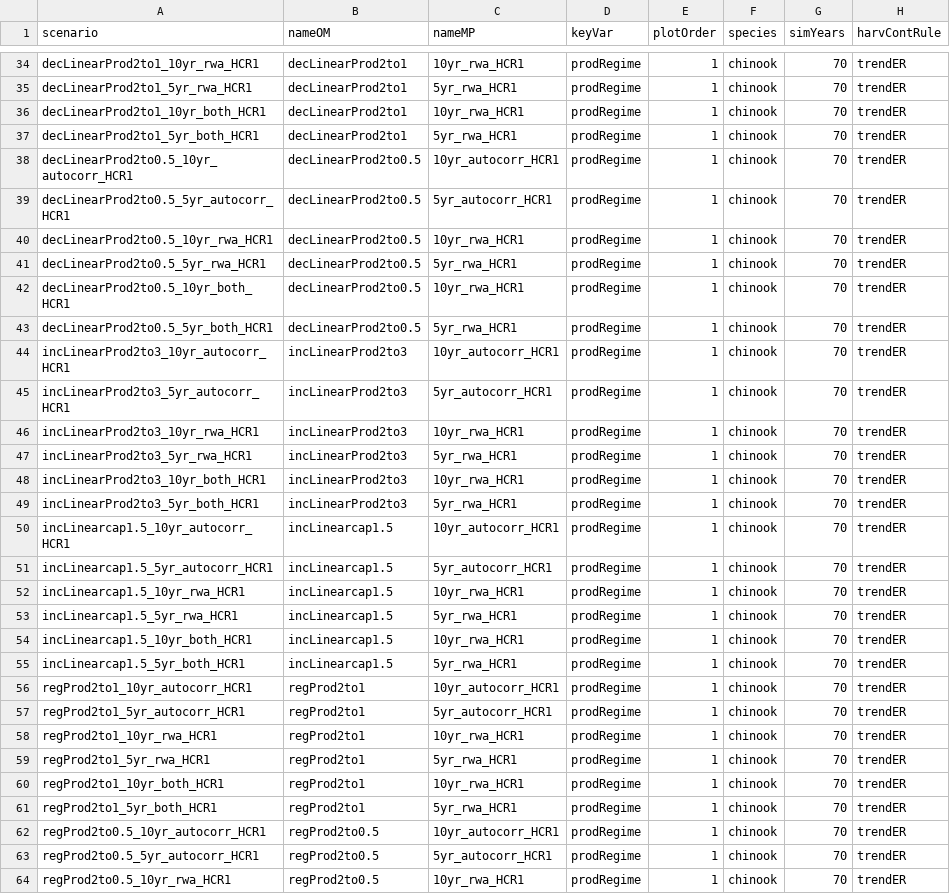
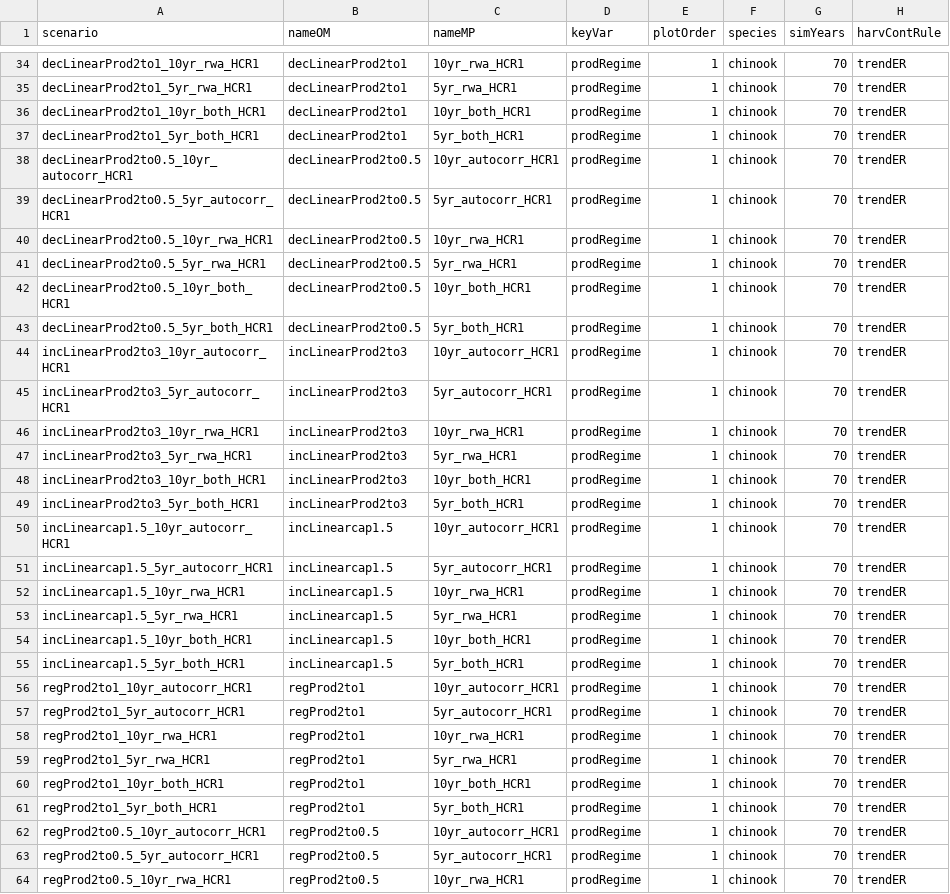
Before and after one commit to Pacific-salmon-assess/timevar_cls, a CSV file: data/guidelines/SimPars2.2.csv, drawn as a sheet; only a part is shown, gaps mark what is left out; the diff covers the shown part only; the diff names each change by its address in the sheet, - before the commit and + after, or states it on an @@ line.

```diff
--- a/data/guidelines/SimPars2.2.csv
+++ b/data/guidelines/SimPars2.2.csv
-C36 (nameMP): 10yr_rwa_HCR1
+C36 (nameMP): 10yr_both_HCR1
-C37 (nameMP): 5yr_rwa_HCR1
+C37 (nameMP): 5yr_both_HCR1
-C42 (nameMP): 10yr_rwa_HCR1
+C42 (nameMP): 10yr_both_HCR1
-C43 (nameMP): 5yr_rwa_HCR1
+C43 (nameMP): 5yr_both_HCR1
-C48 (nameMP): 10yr_rwa_HCR1
+C48 (nameMP): 10yr_both_HCR1
-C49 (nameMP): 5yr_rwa_HCR1
+C49 (nameMP): 5yr_both_HCR1
-C54 (nameMP): 10yr_rwa_HCR1
+C54 (nameMP): 10yr_both_HCR1
-C55 (nameMP): 5yr_rwa_HCR1
+C55 (nameMP): 5yr_both_HCR1
-C60 (nameMP): 10yr_rwa_HCR1
+C60 (nameMP): 10yr_both_HCR1
-C61 (nameMP): 5yr_rwa_HCR1
+C61 (nameMP): 5yr_both_HCR1
```
Also changed, not shown: 12 edited cells elsewhere in this file, data/guidelines/CUPars2.0.csv, data/guidelines/SimPars2.5.csv, 2 other files.
